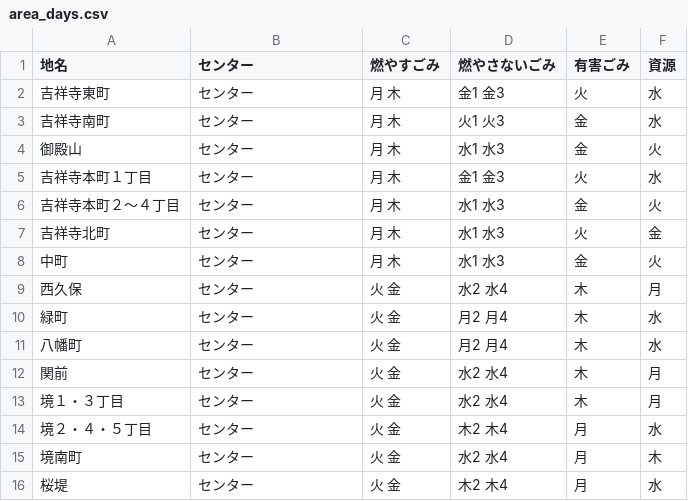
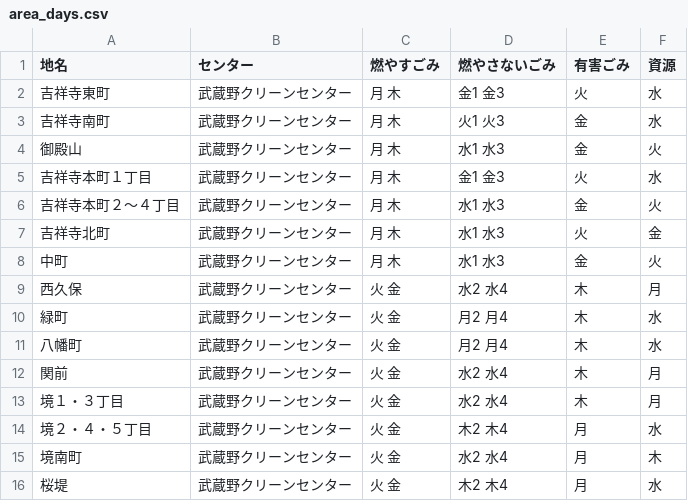
Before and after one commit to 5374musashino/5374, a CSV file: data/area_days.csv, drawn as a sheet.

Commit message:
Update area_days.csv
センター名変更

```diff
--- a/data/area_days.csv
+++ b/data/area_days.csv
@@ -1,16 +1,16 @@
 地名,センター,燃やすごみ,燃やさないごみ,有害ごみ,資源
-吉祥寺東町,センター,月 木,金1 金3,火,水
-吉祥寺南町,センター,月 木,火1 火3,金,水
-御殿山,センター,月 木,水1 水3,金,火
-吉祥寺本町１丁目,センター,月 木,金1 金3,火,水
-吉祥寺本町２～４丁目,センター,月 木,水1 水3,金,火
-吉祥寺北町,センター,月 木,水1 水3,火,金
-中町,センター,月 木,水1 水3,金,火
-西久保,センター,火 金,水2 水4,木,月
-緑町,センター,火 金,月2 月4,木,水
-八幡町,センター,火 金,月2 月4,木,水
-関前,センター,火 金,水2 水4,木,月
-境１・３丁目,センター,火 金,水2 水4,木,月
-境２・４・５丁目,センター,火 金,木2 木4,月,水
-境南町,センター,火 金,水2 水4,月,木
-桜堤,センター,火 金,木2 木4,月,水
+吉祥寺東町,武蔵野クリーンセンター,月 木,金1 金3,火,水
+吉祥寺南町,武蔵野クリーンセンター,月 木,火1 火3,金,水
+御殿山,武蔵野クリーンセンター,月 木,水1 水3,金,火
+吉祥寺本町１丁目,武蔵野クリーンセンター,月 木,金1 金3,火,水
+吉祥寺本町２～４丁目,武蔵野クリーンセンター,月 木,水1 水3,金,火
+吉祥寺北町,武蔵野クリーンセンター,月 木,水1 水3,火,金
+中町,武蔵野クリーンセンター,月 木,水1 水3,金,火
+西久保,武蔵野クリーンセンター,火 金,水2 水4,木,月
+緑町,武蔵野クリーンセンター,火 金,月2 月4,木,水
+八幡町,武蔵野クリーンセンター,火 金,月2 月4,木,水
+関前,武蔵野クリーンセンター,火 金,水2 水4,木,月
+境１・３丁目,武蔵野クリーンセンター,火 金,水2 水4,木,月
+境２・４・５丁目,武蔵野クリーンセンター,火 金,木2 木4,月,水
+境南町,武蔵野クリーンセンター,火 金,水2 水4,月,木
+桜堤,武蔵野クリーンセンター,火 金,木2 木4,月,水
```
